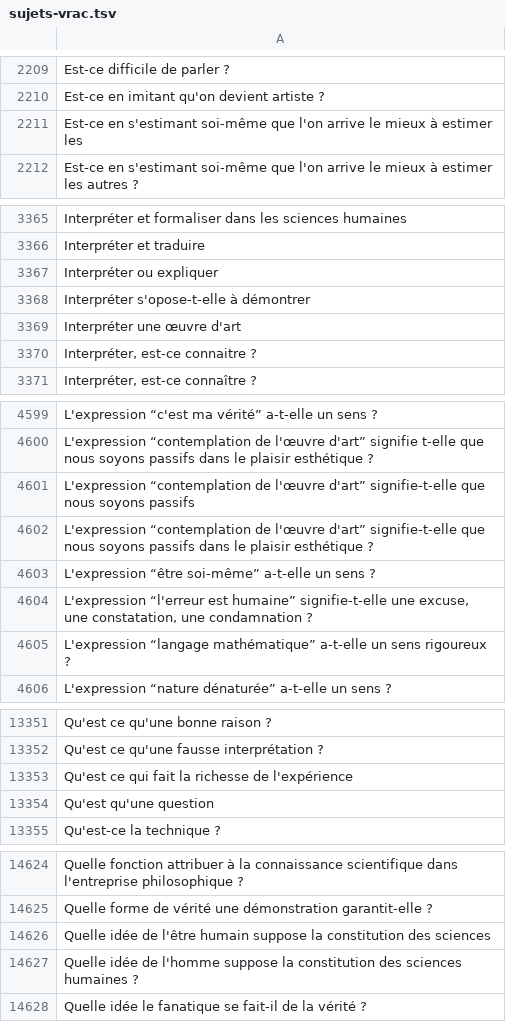
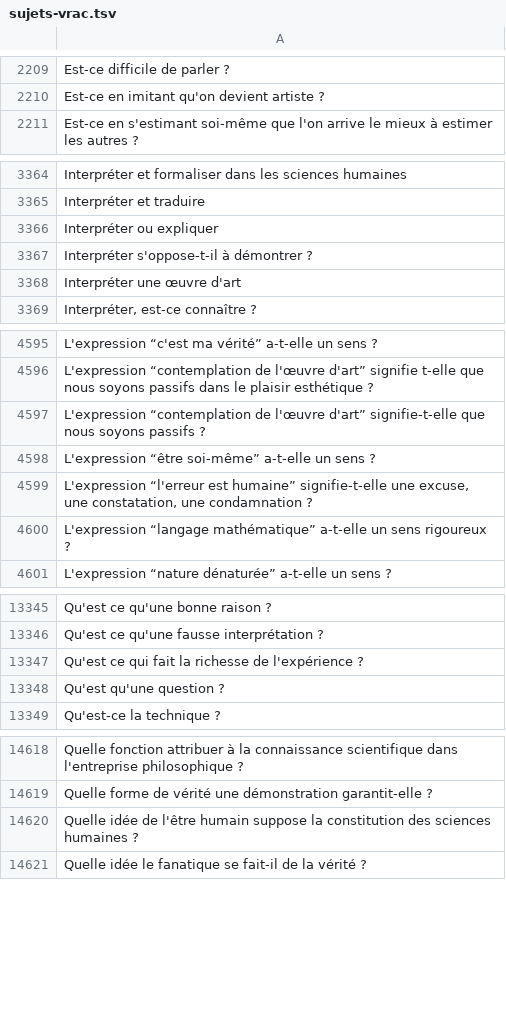
Before and after one commit to eyssette/sujets-philosophie, a TSV file: data/sujets-vrac.tsv, drawn as a sheet; only a part is shown, gaps mark what is left out; the diff covers the shown part only.

Commit message:
Update sujets-vrac.tsv

```diff
--- a/data/sujets-vrac.tsv
+++ b/data/sujets-vrac.tsv
@@ -2210,3 +2210,2 @@ Est-ce difficile de parler ?
 Est-ce en imitant qu'on devient artiste ?
-Est-ce en s'estimant soi-même que l'on arrive le mieux à estimer les
 Est-ce en s'estimant soi-même que l'on arrive le mieux à estimer les autres ?
@@ -3367,5 +3366,4 @@ Interpréter et traduire
 Interpréter ou expliquer
-Interpréter s'opose-t-elle à démontrer
+Interpréter s'oppose-t-il à démontrer ?
 Interpréter une œuvre d'art
-Interpréter, est-ce connaitre ?
 Interpréter, est-ce connaître ?
@@ -4600,4 +4596,3 @@ L'expression “c'est ma vérité” a-t-elle un sens ?
 L'expression “contemplation de l'œuvre d'art” signifie t-elle que nous soyons passifs dans le plaisir esthétique ?
-L'expression “contemplation de l'œuvre d'art” signifie-t-elle que nous soyons passifs
-L'expression “contemplation de l'œuvre d'art” signifie-t-elle que nous soyons passifs dans le plaisir esthétique ?
+L'expression “contemplation de l'œuvre d'art” signifie-t-elle que nous soyons passifs ?
 L'expression “être soi-même” a-t-elle un sens ?
@@ -13352,4 +13346,4 @@ Qu'est ce qu'une bonne raison ?
 Qu'est ce qu'une fausse interprétation ?
-Qu'est ce qui fait la richesse de l'expérience
-Qu'est qu'une question
+Qu'est ce qui fait la richesse de l'expérience ?
+Qu'est qu'une question ?
 Qu'est-ce la technique ?
@@ -14625,4 +14619,3 @@ Quelle fonction attribuer à la connaissance scientifique dans l'entreprise phil
 Quelle forme de vérité une démonstration garantit-elle ?
-Quelle idée de l'être humain suppose la constitution des sciences
-Quelle idée de l'homme suppose la constitution des sciences humaines ?
+Quelle idée de l'être humain suppose la constitution des sciences humaines ?
 Quelle idée le fanatique se fait-il de la vérité ?
```
Also changed, not shown: 4 removed rows and 8 edited cells elsewhere in this file.
